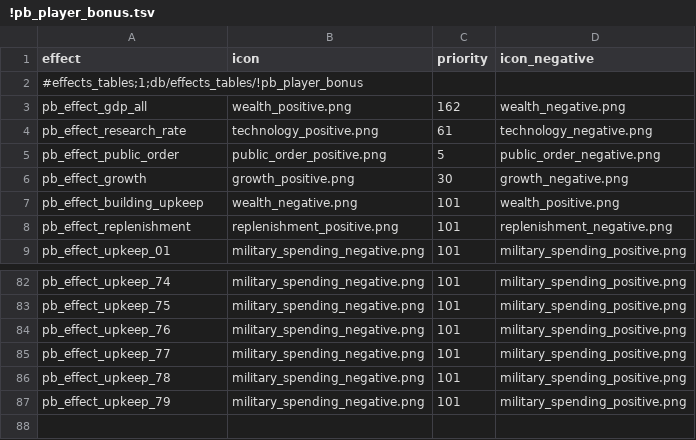
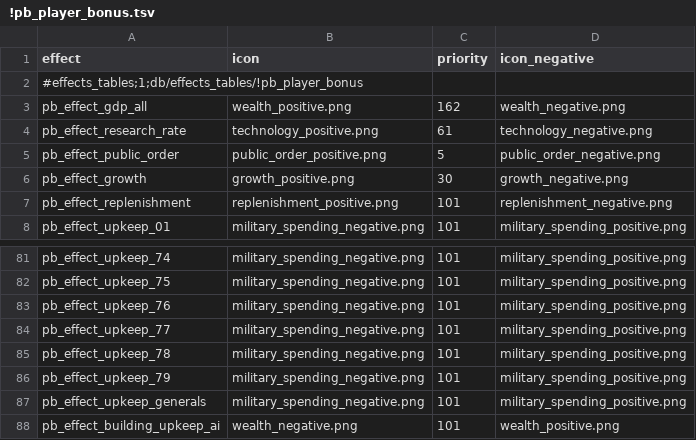
Before and after one commit to mustafadgncy66-max/myrepo, a TSV file: MK1212_OyuncuBonus/tsv/db/effects_tables/!pb_player_bonus.tsv, drawn as a sheet; only a part is shown, gaps mark what is left out.

```diff
--- a/MK1212_OyuncuBonus/tsv/db/effects_tables/!pb_player_bonus.tsv
+++ b/MK1212_OyuncuBonus/tsv/db/effects_tables/!pb_player_bonus.tsv
@@ -6,3 +6,2 @@ pb_effect_public_order	public_order_positive.png	5	public_order_negative.png
 pb_effect_growth	growth_positive.png	30	growth_negative.png
-pb_effect_building_upkeep	wealth_negative.png	101	wealth_positive.png
 pb_effect_replenishment	replenishment_positive.png	101	replenishment_negative.png
@@ -87 +86,3 @@ pb_effect_upkeep_78	military_spending_negative.png	101	military_spending_positiv
 pb_effect_upkeep_79	military_spending_negative.png	101	military_spending_positive.png
+pb_effect_upkeep_generals	military_spending_negative.png	101	military_spending_positive.png
+pb_effect_building_upkeep_ai	wealth_negative.png	101	wealth_positive.png
```
Also changed, not shown: MK1212_OyuncuBonus/tsv/db/campaign_difficulty_handicap_effects_tables/!pb_player_bonus.tsv, MK1212_OyuncuBonus/tsv/db/effect_bonus_value_ids_unit_sets_tables/!pb_player_bonus.tsv, 9 other files.
